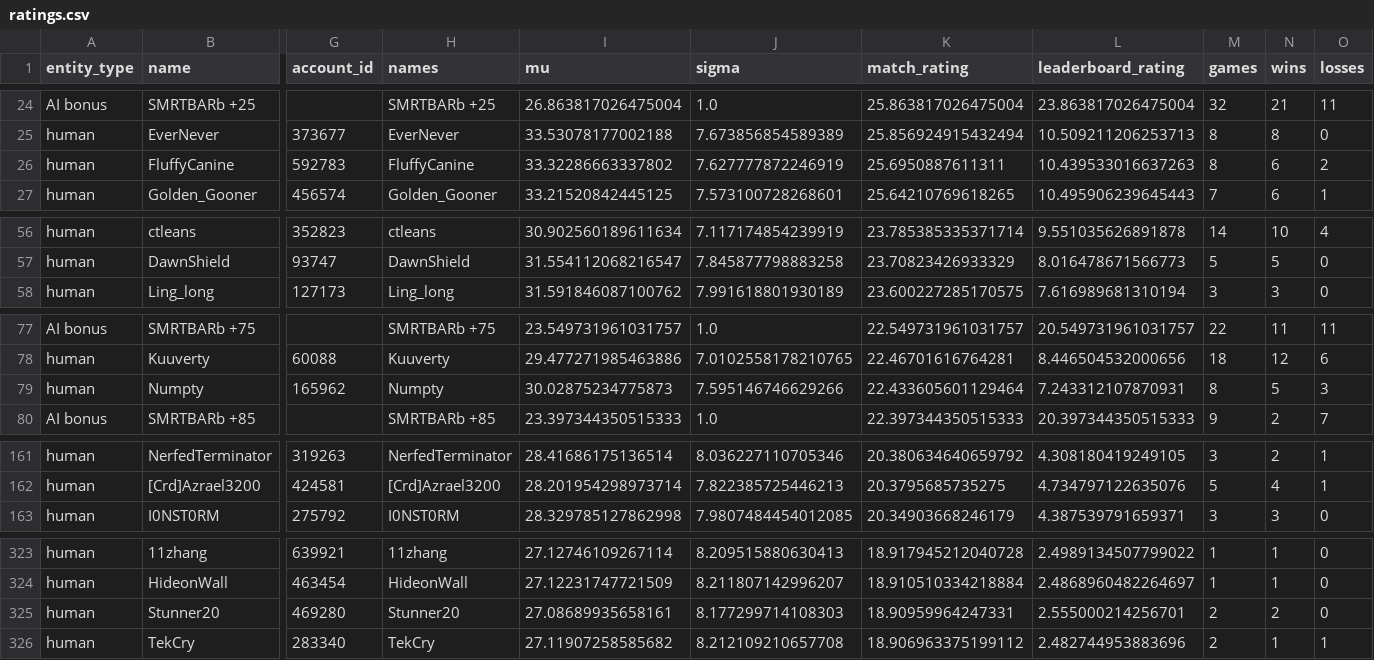
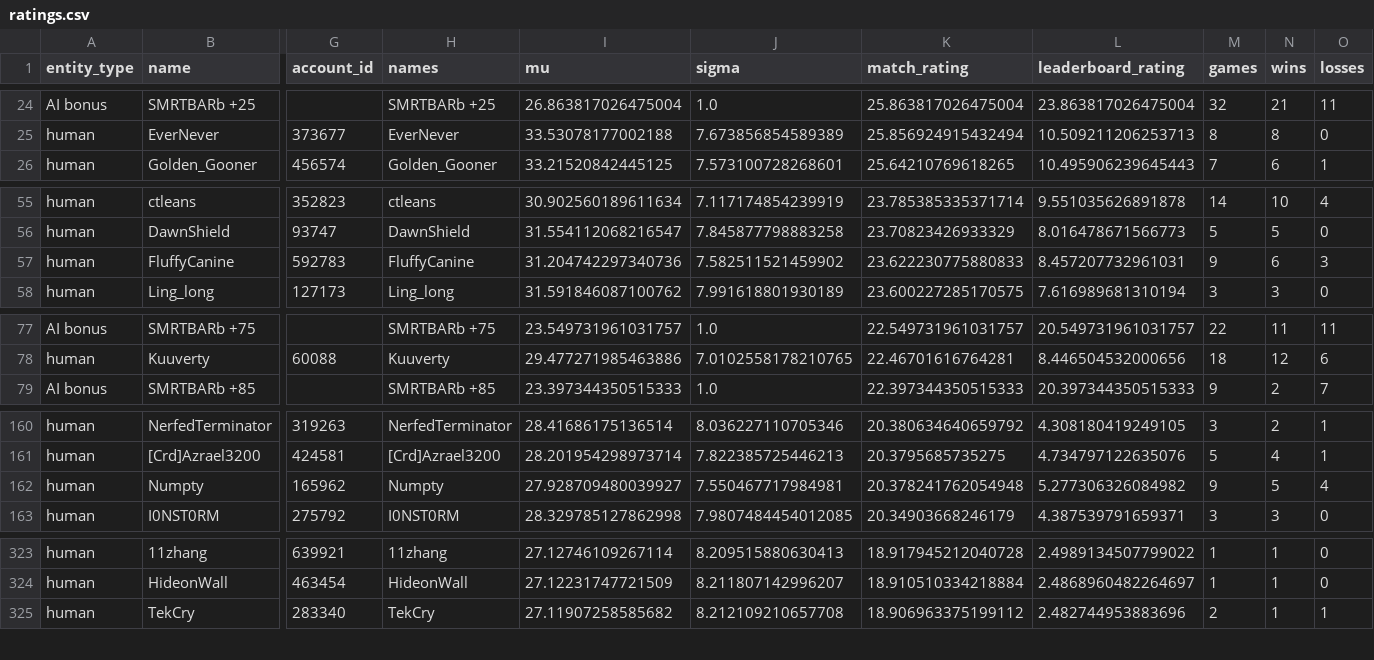
Before and after one commit to Barscrewl/BarbOS, a CSV file: public/fixed_seed/ratings.csv, drawn as a sheet; only a part is shown, gaps mark what is left out; removed rows and columns are numbered as before the commit, all else as after; rows hold the shown columns only; the diff covers the shown part only; the diff names each change by its address in the sheet, - before the commit and + after, or states it on an @@ line.

```diff
--- a/public/fixed_seed/ratings.csv
+++ b/public/fixed_seed/ratings.csv
-row 26: human | FluffyCanine | 592783 | FluffyCanine | 33.32286663337802 | 7.627777872246919 | 25.6950887611311 | 10.439533016637263 | 8 | 6 | 2
+row 57: human | FluffyCanine | 592783 | FluffyCanine | 31.204742297340736 | 7.582511521459902 | 23.622230775880833 | 8.457207732961031 | 9 | 6 | 3
-row 79: human | Numpty | 165962 | Numpty | 30.02875234775873 | 7.595146746629266 | 22.433605601129464 | 7.243312107870931 | 8 | 5 | 3
+row 162: human | Numpty | 165962 | Numpty | 27.928709480039927 | 7.550467717984981 | 20.378241762054948 | 5.277306326084982 | 9 | 5 | 4
-row 325: human | Stunner20 | 469280 | Stunner20 | 27.08689935658161 | 8.177299714108303 | 18.90959964247331 | 2.555000214256701 | 2 | 2 | 0
```
Also changed, not shown: 6 added rows, 4 removed rows and 2 edited cells elsewhere in this file, data/matches_index.csv, public/fixed_seed/matches.csv, 14 other files.
